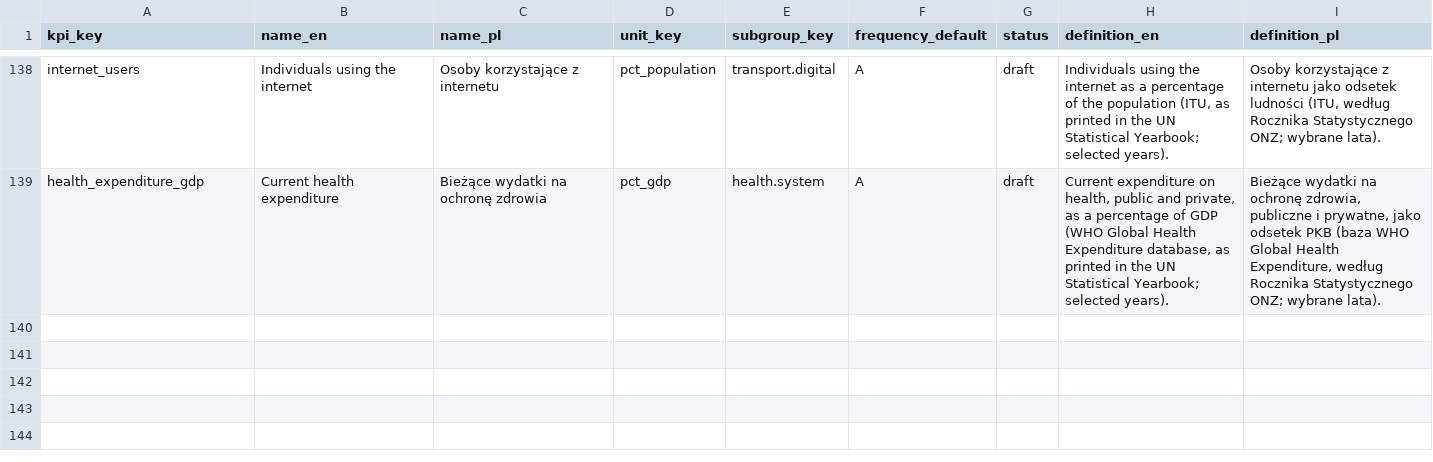
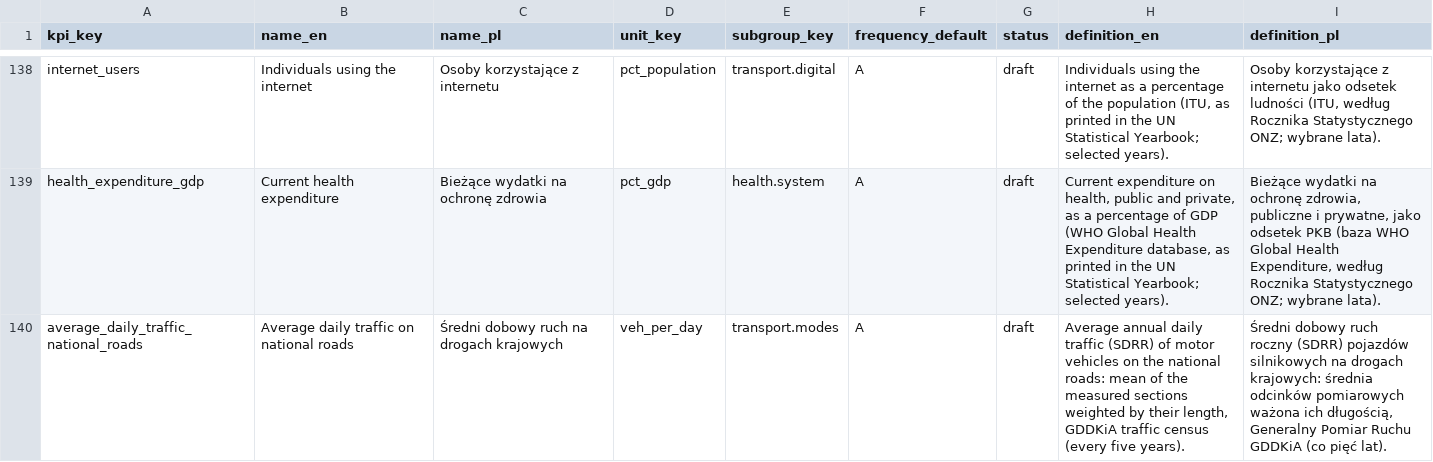
Before and after one commit to zohelo/zohelo-data, a CSV file: warehouse/seeds/kpi.csv, drawn as a sheet; only a part is shown, gaps mark what is left out.

```diff
--- a/warehouse/seeds/kpi.csv
+++ b/warehouse/seeds/kpi.csv
@@ -139 +139,2 @@ internet_users,Individuals using the internet,Osoby korzystające z internetu,pc
 health_expenditure_gdp,Current health expenditure,Bieżące wydatki na ochronę zdrowia,pct_gdp,health.system,A,draft,"Current expenditure on health, public and private, as a percentage of GDP (WHO Global Health Expenditure database, as printed in the UN Statistical Yearbook; selected years).","Bieżące wydatki na ochronę zdrowia, publiczne i prywatne, jako odsetek PKB (baza WHO Global Health Expenditure, według Rocznika Statystycznego ONZ; wybrane lata)."
+average_daily_traffic_national_roads,Average daily traffic on national roads,Średni dobowy ruch na drogach krajowych,veh_per_day,transport.modes,A,draft,"Average annual daily traffic (SDRR) of motor vehicles on the national roads: mean of the measured sections weighted by their length, GDDKiA traffic census (every five years).","Średni dobowy ruch roczny (SDRR) pojazdów silnikowych na drogach krajowych: średnia odcinków pomiarowych ważona ich długością, Generalny Pomiar Ruchu GDDKiA (co pięć lat)."
```
Also changed, not shown: warehouse/seeds/kpi_measure.csv, warehouse/seeds/kpi_v2_map.csv, 18 other files.
